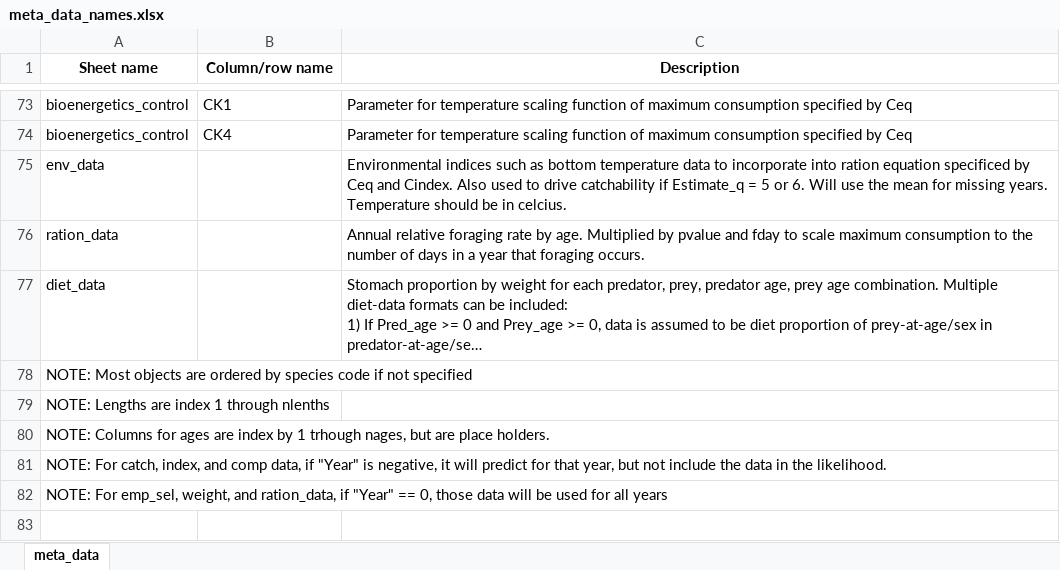
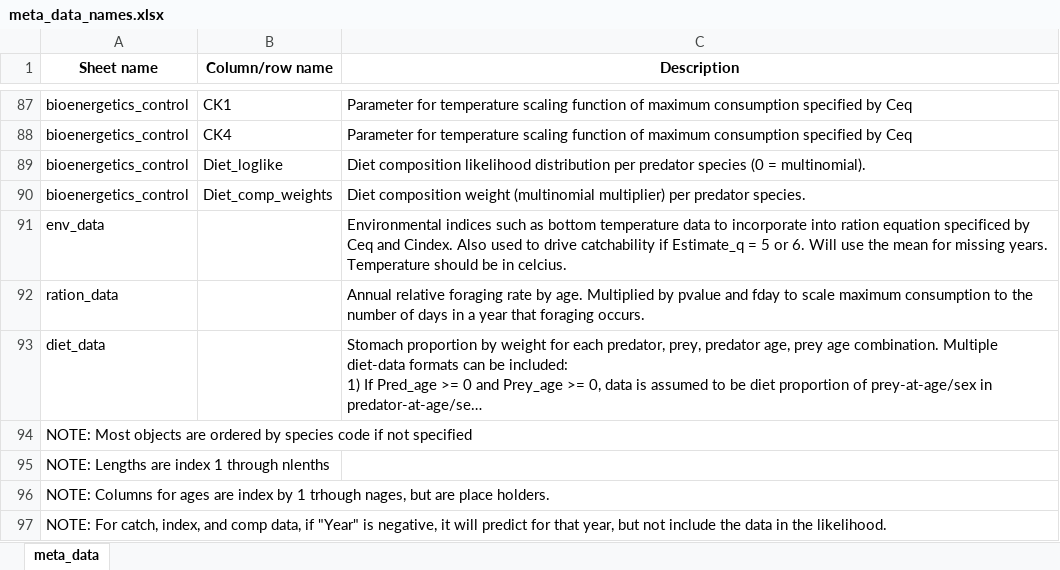
Before and after one commit to grantdadams/Rceattle, an Excel workbook: inst/extdata/meta_data_names.xlsx, sheet meta_data, drawn as a sheet; only a part is shown, gaps mark what is left out; the shorter side is filled out with more unchanged rows; long unchanged cells end in …; values as stored, in another font and other column widths than the file's, no borders; the diff covers the shown part only; the diff names each change by its address in the sheet, - before the commit and + after, or states it on an @@ line.

Commit message:
Document schema gaps and remove the dead accumulation-age feature
Flip the 16 used-but-undocumented fleet_control/bioenergetics columns to
meta = TRUE so they appear in the generated meta_data_names.xlsx, and
regenerate the workbook from the schema.

Accumulation_age_lower/upper were only range-validated in data_check() and
never applied to composition data (no grouping exists in R or the C++
template), so the feature was dead and its docs were misleading. Remove the
validation, drop both spellings (incl. the Acuumulation typo) from the
roxygen field dictionary, and soft-deprecate the columns in switch_check():
an old workbook carrying either name is dropped once with a message.

Golden bit-identical across BS2017 SS/MS and GOA2018 SS/MS.

```diff
--- a/inst/extdata/meta_data_names.xlsx (sheet meta_data)
+++ b/inst/extdata/meta_data_names.xlsx (sheet meta_data)
+row 89: bioenergetics_control | Diet_loglike | Diet composition likelihood distribution per predator species (0 = multinomial).
+row 90: bioenergetics_control | Diet_comp_weights | Diet composition weight (multinomial multiplier) per predator species.
```
Also changed, not shown: 14 added rows elsewhere in this sheet, 5 other files.
